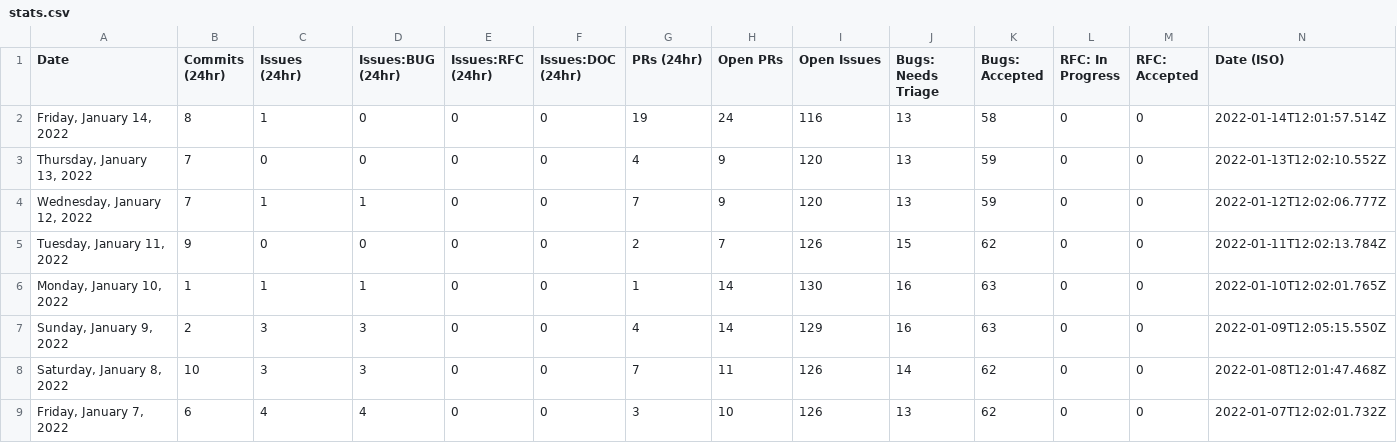
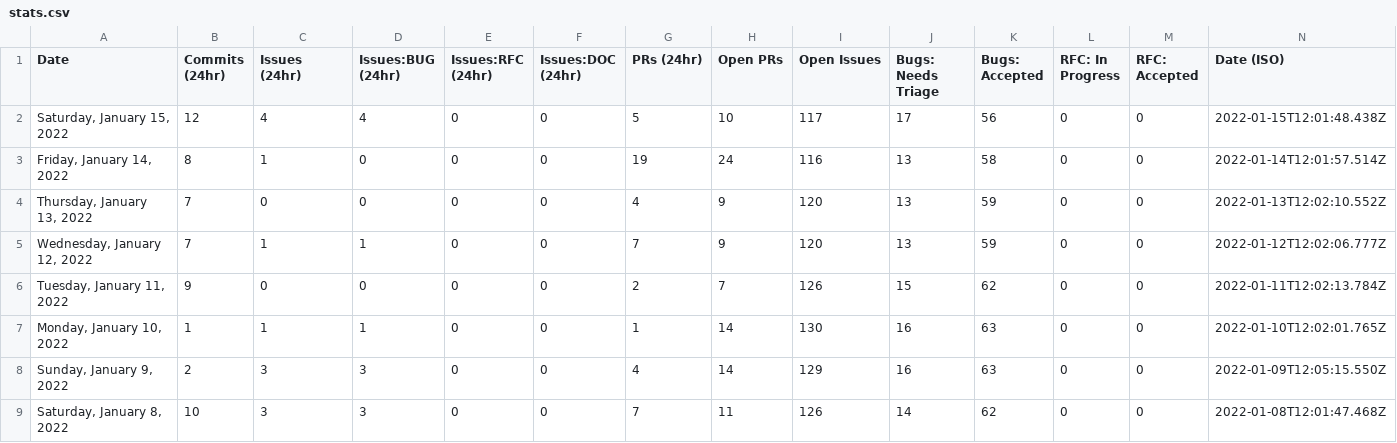
Before and after one commit to glasnost4g/astro, a CSV file: scripts/stats/stats.csv, drawn as a sheet; only a part is shown; the shorter side is filled out with more unchanged rows.

```diff
--- a/scripts/stats/stats.csv
+++ b/scripts/stats/stats.csv
@@ -1,2 +1,3 @@
 Date,Commits (24hr),Issues (24hr),Issues:BUG (24hr),Issues:RFC (24hr),Issues:DOC (24hr),PRs (24hr),Open PRs,Open Issues,Bugs: Needs Triage,Bugs: Accepted,RFC: In Progress,RFC: Accepted,Date (ISO)
+"Saturday, January 15, 2022",12,4,4,0,0,5,10,117,17,56,0,0,"2022-01-15T12:01:48.438Z"
 "Friday, January 14, 2022",8,1,0,0,0,19,24,116,13,58,0,0,"2022-01-14T12:01:57.514Z"
```
